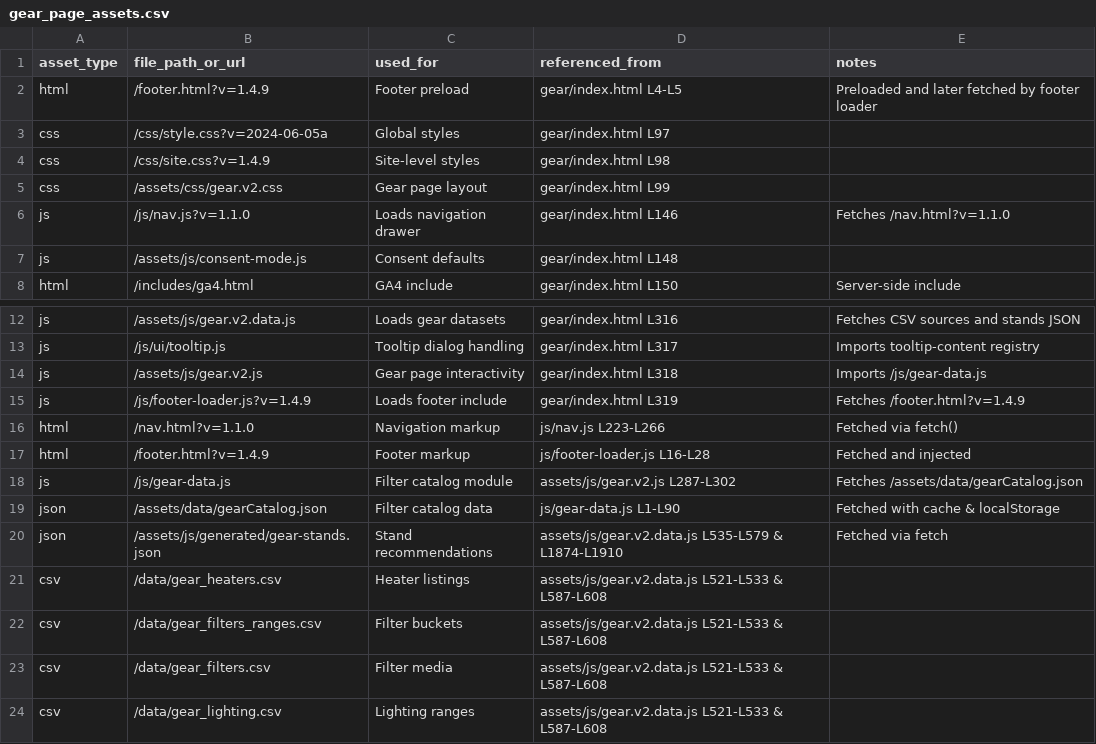
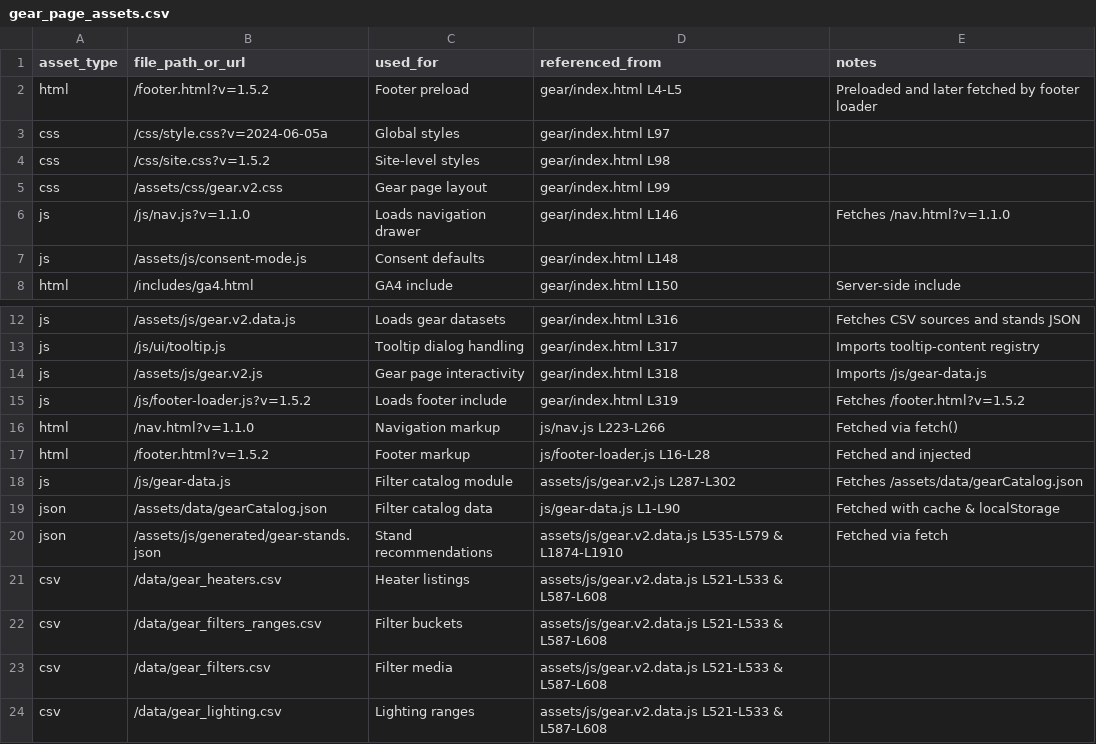
Before and after one commit to cxchajon/website-fish-keeper, a CSV file: AUDIT/gear_page_assets.csv, drawn as a sheet; only a part is shown, gaps mark what is left out.

Commit message:
Add Hygger affiliate disclosure and bump footer version

```diff
--- a/AUDIT/gear_page_assets.csv
+++ b/AUDIT/gear_page_assets.csv
@@ -1,5 +1,5 @@
 asset_type,file_path_or_url,used_for,referenced_from,notes
-html,/footer.html?v=1.4.9,Footer preload,gear/index.html L4-L5,Preloaded and later fetched by footer loader
+html,/footer.html?v=1.5.2,Footer preload,gear/index.html L4-L5,Preloaded and later fetched by footer loader
 css,/css/style.css?v=2024-06-05a,Global styles,gear/index.html L97,
-css,/css/site.css?v=1.4.9,Site-level styles,gear/index.html L98,
+css,/css/site.css?v=1.5.2,Site-level styles,gear/index.html L98,
 css,/assets/css/gear.v2.css,Gear page layout,gear/index.html L99,
@@ -14,5 +14,5 @@ js,/js/ui/tooltip.js,Tooltip dialog handling,gear/index.html L317,Imports toolti
 js,/assets/js/gear.v2.js,Gear page interactivity,gear/index.html L318,Imports /js/gear-data.js
-js,/js/footer-loader.js?v=1.4.9,Loads footer include,gear/index.html L319,Fetches /footer.html?v=1.4.9
+js,/js/footer-loader.js?v=1.5.2,Loads footer include,gear/index.html L319,Fetches /footer.html?v=1.5.2
 html,/nav.html?v=1.1.0,Navigation markup,js/nav.js L223-L266,Fetched via fetch()
-html,/footer.html?v=1.4.9,Footer markup,js/footer-loader.js L16-L28,Fetched and injected
+html,/footer.html?v=1.5.2,Footer markup,js/footer-loader.js L16-L28,Fetched and injected
 js,/js/gear-data.js,Filter catalog module,assets/js/gear.v2.js L287-L302,Fetches /assets/data/gearCatalog.json
```
Also changed, not shown: AUDIT/gear_prototype_manifest.csv, 46 other files.
